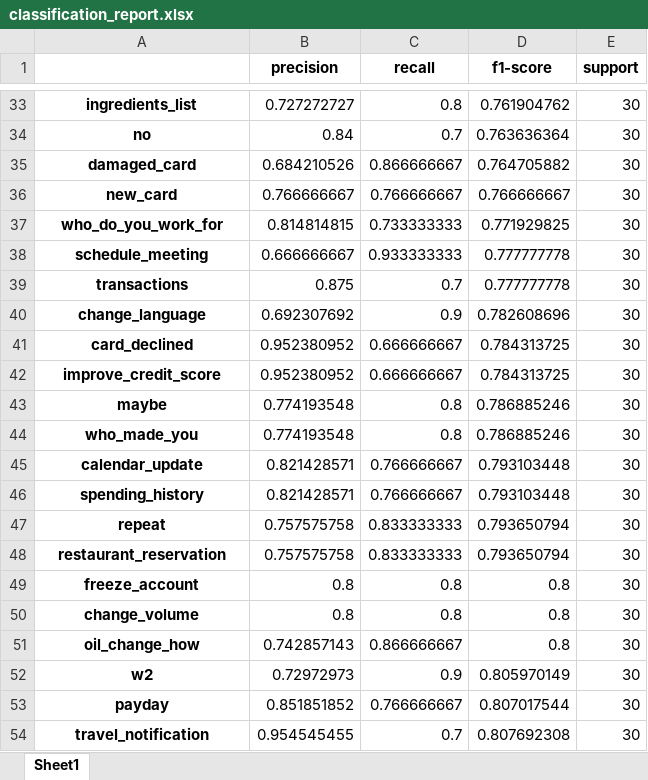
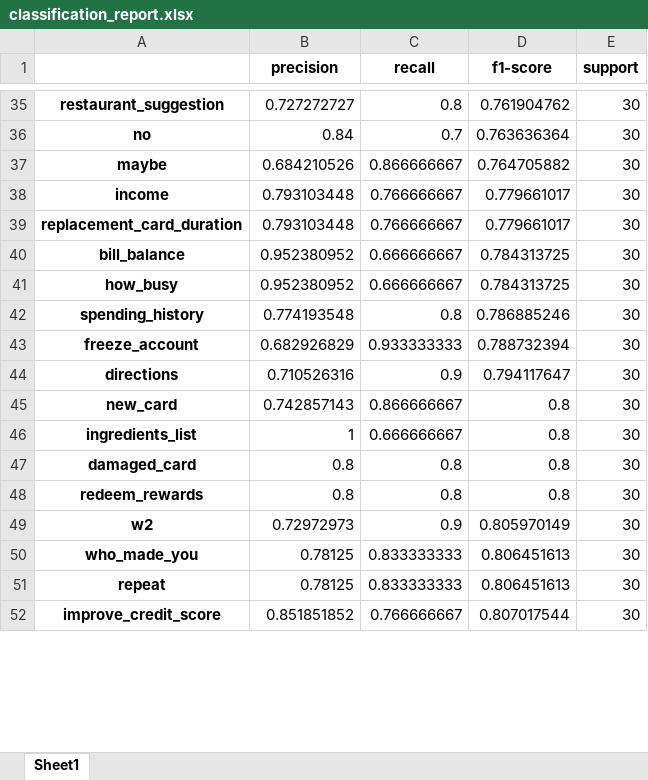
Before and after one commit to gns10/intencaoChatBot, an Excel workbook: classification_report.xlsx, sheet Sheet1, drawn as a sheet; only a part is shown, gaps mark what is left out; values as stored, in another font and other column widths than the file's, no borders; removed rows and columns are numbered as before the commit, all else as after; the diff covers the shown part only; the diff names each change by its address in the sheet, - before the commit and + after, or states it on an @@ line.

```diff
--- a/classification_report.xlsx (sheet Sheet1)
+++ b/classification_report.xlsx (sheet Sheet1)
-A35: ingredients_list
+A35: restaurant_suggestion
-A37: damaged_card
+A37: maybe
-row 36: new_card | 0.766666667 | 0.766666667 | 0.766666667 | 30
-row 37: who_do_you_work_for | 0.814814815 | 0.733333333 | 0.771929825 | 30
-row 38: schedule_meeting | 0.666666667 | 0.933333333 | 0.777777778 | 30
-row 39: transactions | 0.875 | 0.7 | 0.777777778 | 30
-row 40: change_language | 0.692307692 | 0.9 | 0.782608696 | 30
+row 38: income | 0.793103448 | 0.766666667 | 0.779661017 | 30
+row 39: replacement_card_duration | 0.793103448 | 0.766666667 | 0.779661017 | 30
-A40: card_declined
+A40: bill_balance
-A41: improve_credit_score
+A41: how_busy
-row 43: maybe | 0.774193548 | 0.8 | 0.786885246 | 30
-row 44: who_made_you | 0.774193548 | 0.8 | 0.786885246 | 30
-row 45: calendar_update | 0.821428571 | 0.766666667 | 0.793103448 | 30
-B42 (precision): 0.821428571
+B42 (precision): 0.774193548
-C42 (recall): 0.766666667
+C42 (recall): 0.8
-D42 (f1-score): 0.793103448
+D42 (f1-score): 0.786885246
-row 47: repeat | 0.757575758 | 0.833333333 | 0.793650794 | 30
-row 48: restaurant_reservation | 0.757575758 | 0.833333333 | 0.793650794 | 30
-B43 (precision): 0.8
+B43 (precision): 0.682926829
-C43 (recall): 0.8
+C43 (recall): 0.933333333
-D43 (f1-score): 0.8
+D43 (f1-score): 0.788732394
-row 50: change_volume | 0.8 | 0.8 | 0.8 | 30
+row 44: directions | 0.710526316 | 0.9 | 0.794117647 | 30
-A45: oil_change_how
+A45: new_card
+row 46: ingredients_list | 1 | 0.666666667 | 0.8 | 30
+row 47: damaged_card | 0.8 | 0.8 | 0.8 | 30
+row 48: redeem_rewards | 0.8 | 0.8 | 0.8 | 30
+row 50: who_made_you | 0.78125 | 0.833333333 | 0.806451613 | 30
+row 51: repeat | 0.78125 | 0.833333333 | 0.806451613 | 30
-A52: payday
+A52: improve_credit_score
-row 54: travel_notification | 0.954545455 | 0.7 | 0.807692308 | 30
```
Also changed, not shown: 75 added rows, 71 removed rows and 68 edited cells elsewhere in this sheet, 10 other files.
